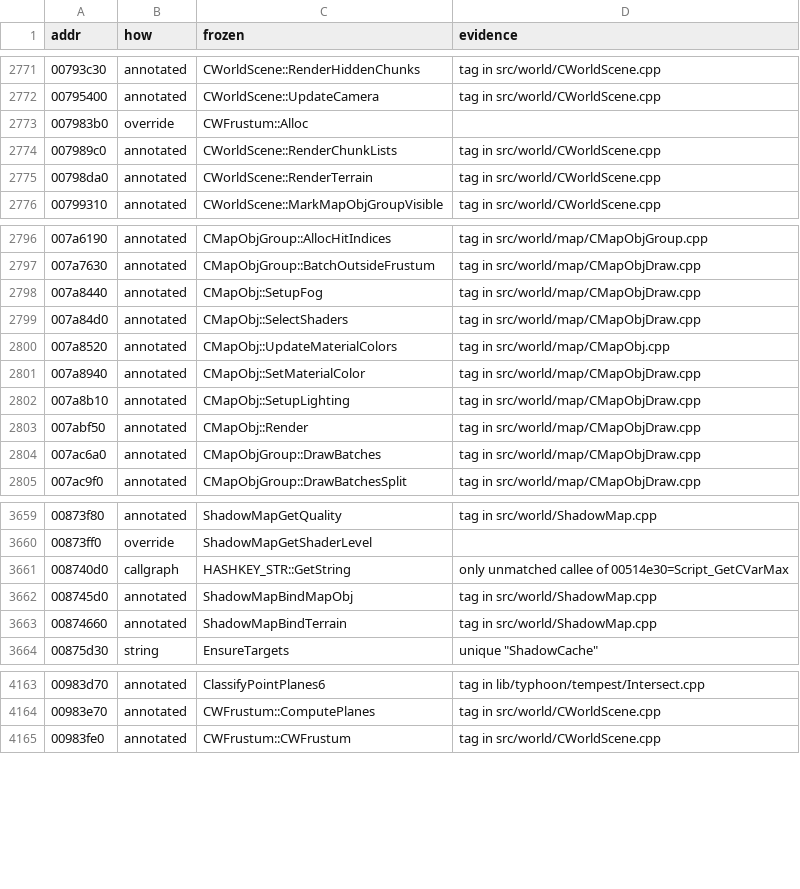
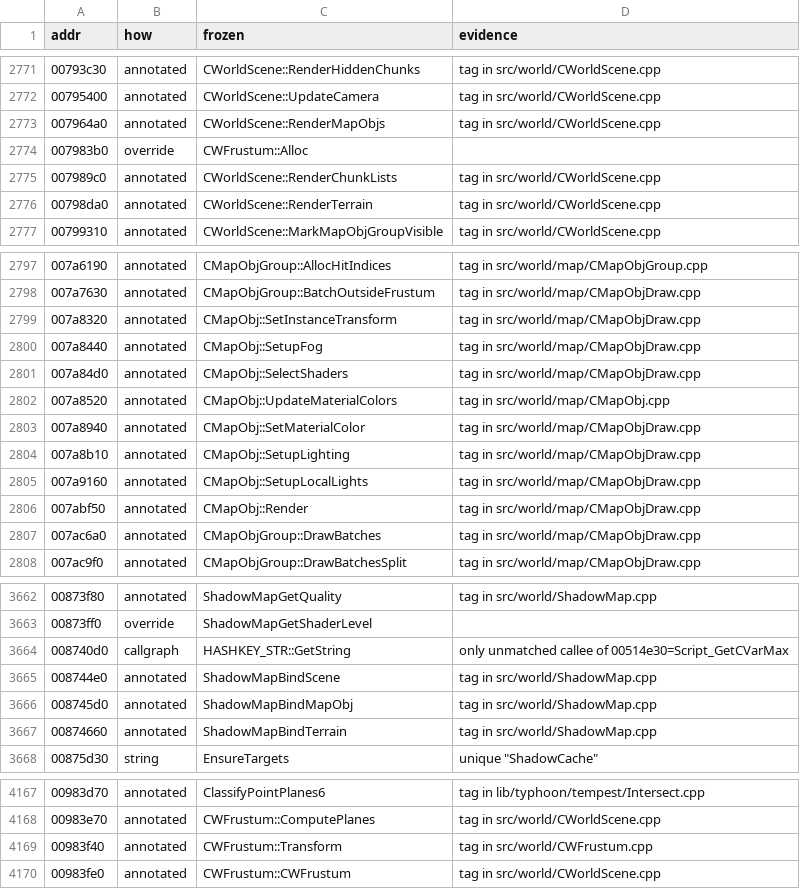
Before and after one commit to zeruth/FrozenClient, a TSV file: tools/recomp/data/matches.tsv, drawn as a sheet; only a part is shown, gaps mark what is left out; the diff names each change by its address in the sheet, - before the commit and + after, or states it on an @@ line.

```diff
--- a/tools/recomp/data/matches.tsv
+++ b/tools/recomp/data/matches.tsv
+row 2773: 007964a0 | annotated | CWorldScene::RenderMapObjs | tag in src/world/CWorldScene.cpp
+row 2799: 007a8320 | annotated | CMapObj::SetInstanceTransform | tag in src/world/map/CMapObjDraw.cpp
+row 2805: 007a9160 | annotated | CMapObj::SetupLocalLights | tag in src/world/map/CMapObjDraw.cpp
+row 3665: 008744e0 | annotated | ShadowMapBindScene | tag in src/world/ShadowMap.cpp
+row 4169: 00983f40 | annotated | CWFrustum::Transform | tag in src/world/CWFrustum.cpp
```
Also changed, not shown: 12 other files.
